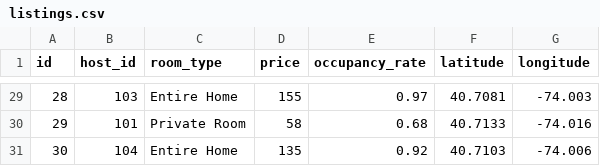
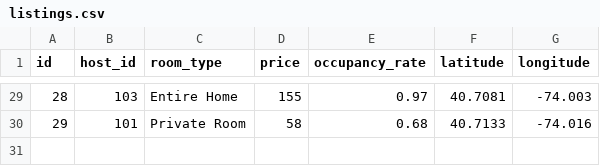
Before and after one commit to karthikbilaspur/intermediate_projects, a CSV file: data_visualization/listings.csv, drawn as a sheet; only a part is shown, gaps mark what is left out; the diff names each change by its address in the sheet, - before the commit and + after, or states it on an @@ line.

Commit message:
Made  host_profiles, listings and reviews csv files of Airbnb each containing 29 results I hard coded the details. Then i ran the analysis.py and results were shocking

```diff
--- a/data_visualization/listings.csv
+++ b/data_visualization/listings.csv
-row 31: 30 | 104 | Entire Home | 135 | 0.92 | 40.7103 | -74.006
```
Also changed, not shown: data_visualization/host_profiles.csv, data_visualization/reviews.csv, 3 other files.
